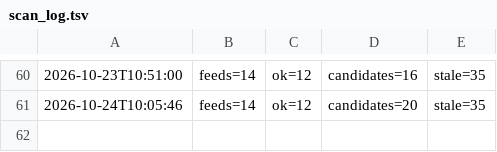
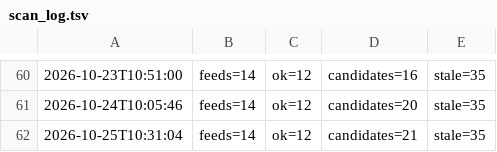
Before and after one commit to onuryamuk/airport-projects-scan, a TSV file: data/scan_log.tsv, drawn as a sheet; only a part is shown, gaps mark what is left out; the diff names each change by its address in the sheet, - before the commit and + after, or states it on an @@ line.

Commit message:
Feed scan 2026-10-25 10:31 UTC

```diff
--- a/data/scan_log.tsv
+++ b/data/scan_log.tsv
+row 62: 2026-10-25T10:31:04 | feeds=14 | ok=12 | candidates=21 | stale=35
```
Also changed, not shown: 7 other files.
